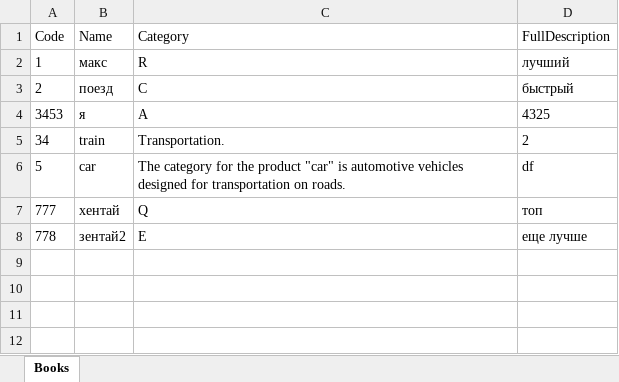
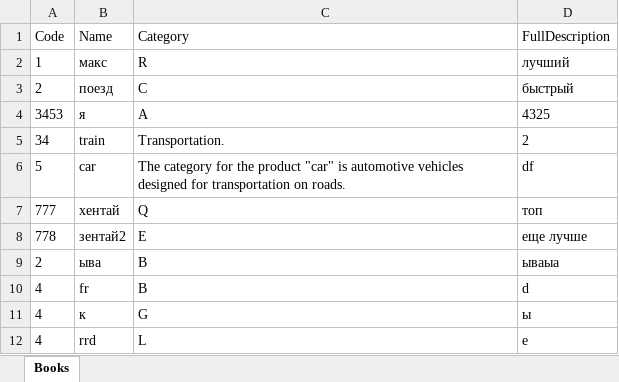
Before and after one commit to msgcg/SZFO, an Excel workbook: SZFO/App_Data/Books.xlsx, sheet Books, drawn as a sheet; values as stored, in another font and other column widths than the file's, no borders; the diff names each change by its address in the sheet, - before the commit and + after, or states it on an @@ line.

```diff
--- a/SZFO/App_Data/Books.xlsx (sheet Books)
+++ b/SZFO/App_Data/Books.xlsx (sheet Books)
+row 9: 2 | ыва | B | ываыа
+row 10: 4 | fr | B | d
+row 11: 4 | к | G | ы
+row 12: 4 | rrd | L | e
```
Also changed, not shown: 2 other files.
